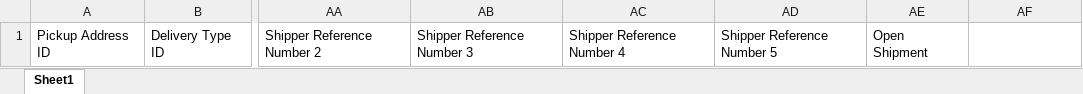
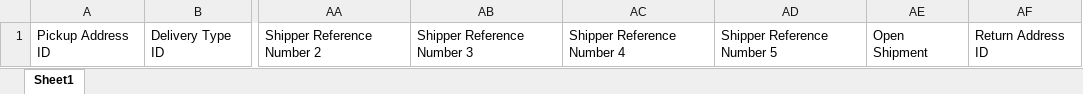
Before and after one commit to NajamNazar712/sonic, an Excel workbook: public/file/Trax Book Corporate Regular Shipment Template.xlsx, sheet Sheet1, drawn as a sheet; only a part is shown, gaps mark what is left out; values as stored, in another font and other column widths than the file's, no borders; the diff names each change by its address in the sheet, - before the commit and + after, or states it on an @@ line.

```diff
--- a/public/file/Trax Book Corporate Regular Shipment Template.xlsx (sheet Sheet1)
+++ b/public/file/Trax Book Corporate Regular Shipment Template.xlsx (sheet Sheet1)
-AF1: (empty)
+AF1: Return Address ID
```
Also changed, not shown: public/file/Trax Book Corporate Replacement Shipment Template.xlsx, public/file/Trax Book Corporate Shipment Template.xlsx, 22 other files.
